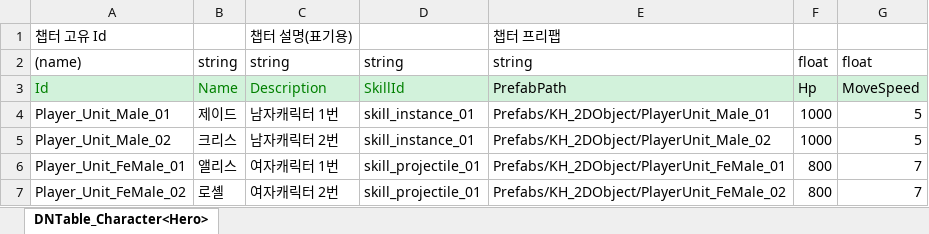
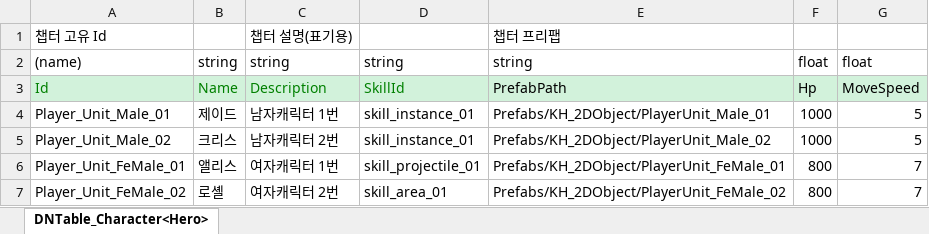
Before and after one commit to AxoSym2/2DMainProject, an Excel workbook: JsonConverter/ExcelFiles/PlayerUnit.xlsx, sheet DNTable_Character<Hero>, drawn as a sheet; values as stored, in another font and other column widths than the file's, no borders; the diff names each change by its address in the sheet, - before the commit and + after, or states it on an @@ line.

```diff
--- a/JsonConverter/ExcelFiles/PlayerUnit.xlsx (sheet DNTable_Character<Hero>)
+++ b/JsonConverter/ExcelFiles/PlayerUnit.xlsx (sheet DNTable_Character<Hero>)
-D7: skill_projectile_01
+D7: skill_area_01
```
Also changed, not shown: JsonConverter/ExcelFiles/Skill.xlsx, 16 other files.
